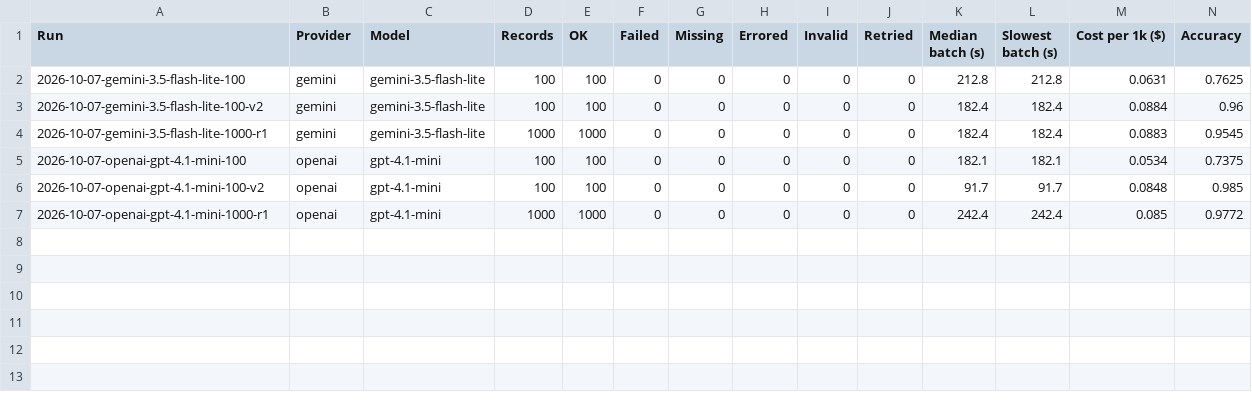
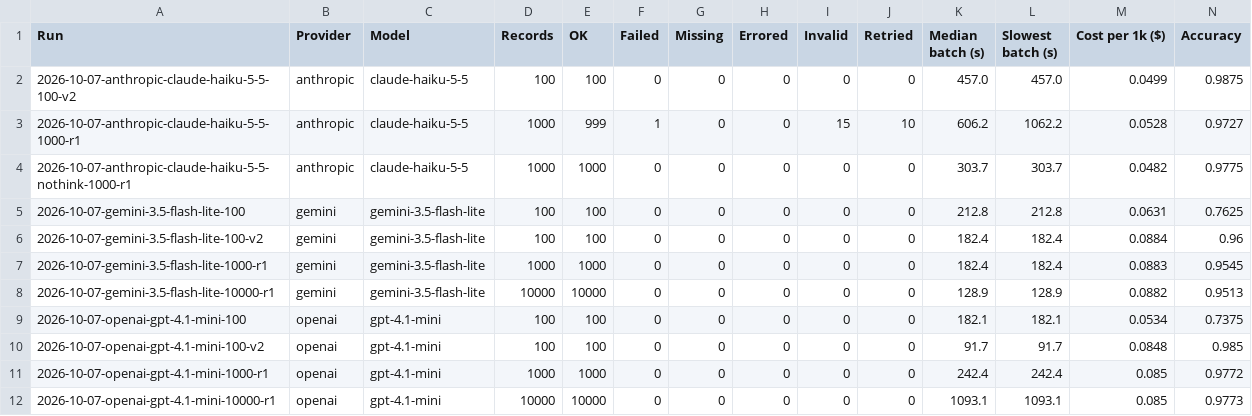
Before and after one commit to kotwal-itpro/steadybatch, a CSV file: results/latest/summary.csv, drawn as a sheet.

```diff
--- a/results/latest/summary.csv
+++ b/results/latest/summary.csv
@@ -1,2 +1,5 @@
 Run,Provider,Model,Records,OK,Failed,Missing,Errored,Invalid,Retried,Median batch (s),Slowest batch (s),Cost per 1k ($),Accuracy
+2026-10-07-anthropic-claude-haiku-5-5-100-v2,anthropic,claude-haiku-5-5,100,100,0,0,0,0,0,457.0,457.0,0.0499,0.9875
+2026-10-07-anthropic-claude-haiku-5-5-1000-r1,anthropic,claude-haiku-5-5,1000,999,1,0,0,15,10,606.2,1062.2,0.0528,0.9727
+2026-10-07-anthropic-claude-haiku-5-5-nothink-1000-r1,anthropic,claude-haiku-5-5,1000,1000,0,0,0,0,0,303.7,303.7,0.0482,0.9775
 2026-10-07-gemini-3.5-flash-lite-100,gemini,gemini-3.5-flash-lite,100,100,0,0,0,0,0,212.8,212.8,0.0631,0.7625
@@ -4,2 +7,3 @@ Run,Provider,Model,Records,OK,Failed,Missing,Errored,Invalid,Retried,Median batc
 2026-10-07-gemini-3.5-flash-lite-1000-r1,gemini,gemini-3.5-flash-lite,1000,1000,0,0,0,0,0,182.4,182.4,0.0883,0.9545
+2026-10-07-gemini-3.5-flash-lite-10000-r1,gemini,gemini-3.5-flash-lite,10000,10000,0,0,0,0,0,128.9,128.9,0.0882,0.9513
 2026-10-07-openai-gpt-4.1-mini-100,openai,gpt-4.1-mini,100,100,0,0,0,0,0,182.1,182.1,0.0534,0.7375
@@ -7 +11,2 @@ Run,Provider,Model,Records,OK,Failed,Missing,Errored,Invalid,Retried,Median batc
 2026-10-07-openai-gpt-4.1-mini-1000-r1,openai,gpt-4.1-mini,1000,1000,0,0,0,0,0,242.4,242.4,0.085,0.9772
+2026-10-07-openai-gpt-4.1-mini-10000-r1,openai,gpt-4.1-mini,10000,10000,0,0,0,0,0,1093.1,1093.1,0.085,0.9773
```
Also changed, not shown: 6 other files.
